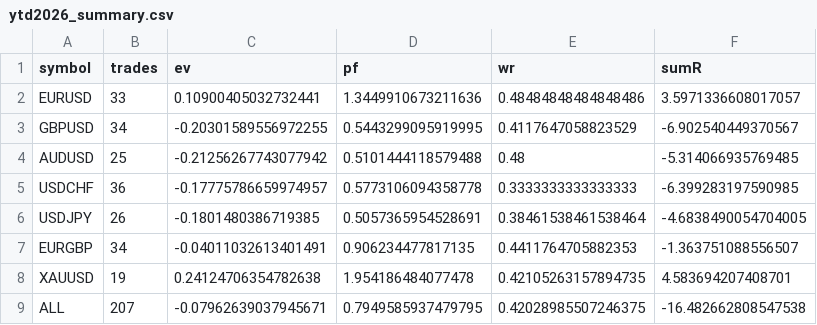
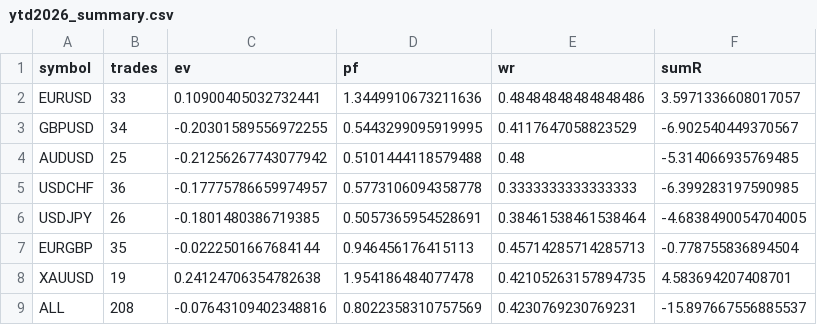
Before and after one commit to jatinpuri/silver-enigma, a CSV file: ytd2026_summary.csv, drawn as a sheet.

```diff
--- a/ytd2026_summary.csv
+++ b/ytd2026_summary.csv
@@ -6,4 +6,4 @@ USDCHF,36,-0.17775786659974957,0.5773106094358778,0.3333333333333333,-6.39928319
 USDJPY,26,-0.1801480386719385,0.5057365954528691,0.38461538461538464,-4.6838490054704005
-EURGBP,34,-0.04011032613401491,0.906234477817135,0.4411764705882353,-1.363751088556507
+EURGBP,35,-0.0222501667684144,0.946456176415113,0.45714285714285713,-0.778755836894504
 XAUUSD,19,0.24124706354782638,1.954186484077478,0.42105263157894735,4.583694207408701
-ALL,207,-0.07962639037945671,0.7949585937479795,0.42028985507246375,-16.482662808547538
+ALL,208,-0.07643109402348816,0.8022358310757569,0.4230769230769231,-15.897667556885537
```
Also changed, not shown: ytd2026_trades.csv.
